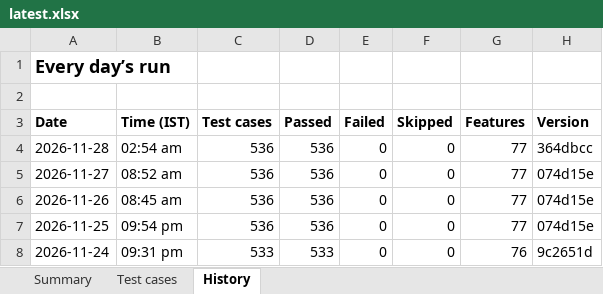
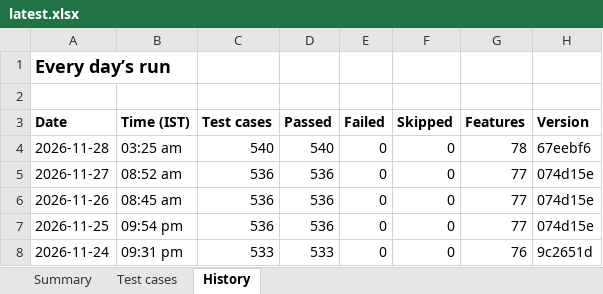
Before and after one commit to Janani-asokan/zohobooks, an Excel workbook: latest.xlsx, sheet History, drawn as a sheet; values as stored, in another font and other column widths than the file's, no borders; the diff names each change by its address in the sheet, - before the commit and + after, or states it on an @@ line.

Commit message:
Test report 2026-11-27 for 67eebf6

```diff
--- a/latest.xlsx (sheet History)
+++ b/latest.xlsx (sheet History)
-B4 (Time (IST)): 02:54 am
+B4 (Time (IST)): 03:25 am
-C4 (Test cases): 536
+C4 (Test cases): 540
-D4 (Passed): 536
+D4 (Passed): 540
-G4 (Features): 77
+G4 (Features): 78
-H4 (Version): 364dbcc
+H4 (Version): 67eebf6
```
Also changed, not shown: sheet Test cases, sheet Summary, test-report-2026-11-28.xlsx, 1 other file.
